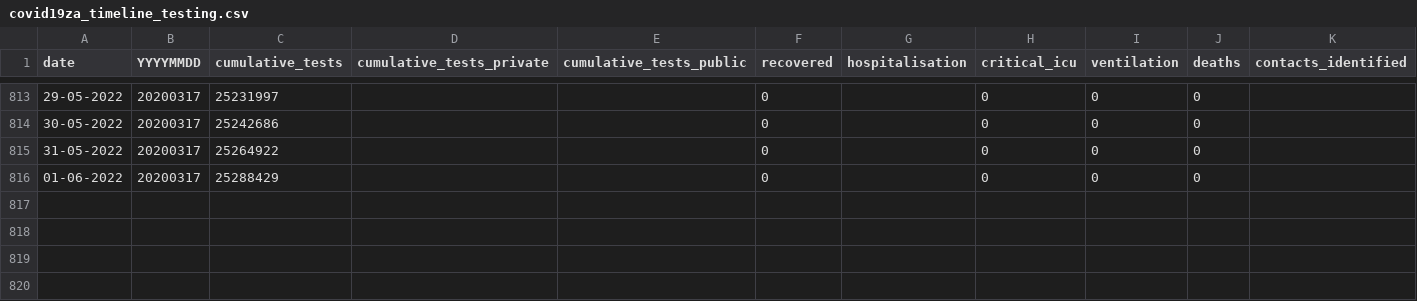
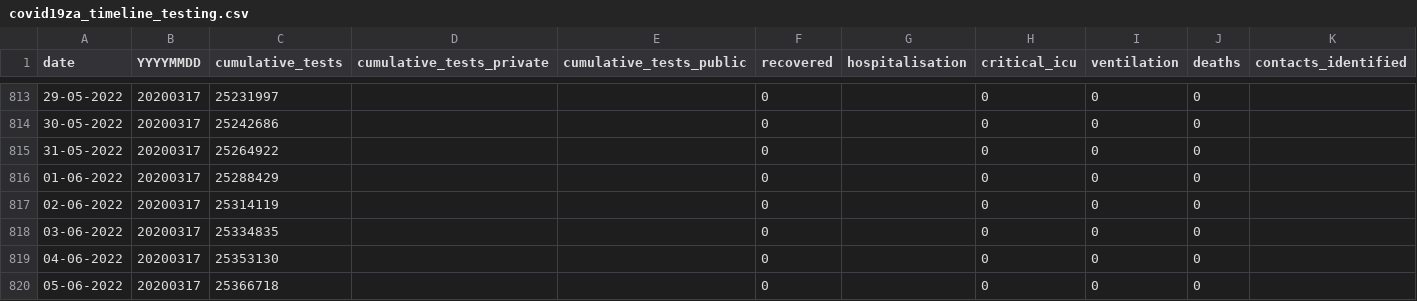
Before and after one commit to hal83dane/covid19za, a CSV file: data/covid19za_timeline_testing.csv, drawn as a sheet; only a part is shown, gaps mark what is left out; rows hold the shown columns only; the diff names each change by its address in the sheet, - before the commit and + after, or states it on an @@ line.

Commit message:
Update covid19za_timeline_testing.csv

```diff
--- a/data/covid19za_timeline_testing.csv
+++ b/data/covid19za_timeline_testing.csv
+row 817: 02-06-2022 | 20200317 | 25314119 |  |  | 0 |  | 0 | 0 | 0
+row 818: 03-06-2022 | 20200317 | 25334835 |  |  | 0 |  | 0 | 0 | 0
+row 819: 04-06-2022 | 20200317 | 25353130 |  |  | 0 |  | 0 | 0 | 0
+row 820: 05-06-2022 | 20200317 | 25366718 |  |  | 0 |  | 0 | 0 | 0
```
